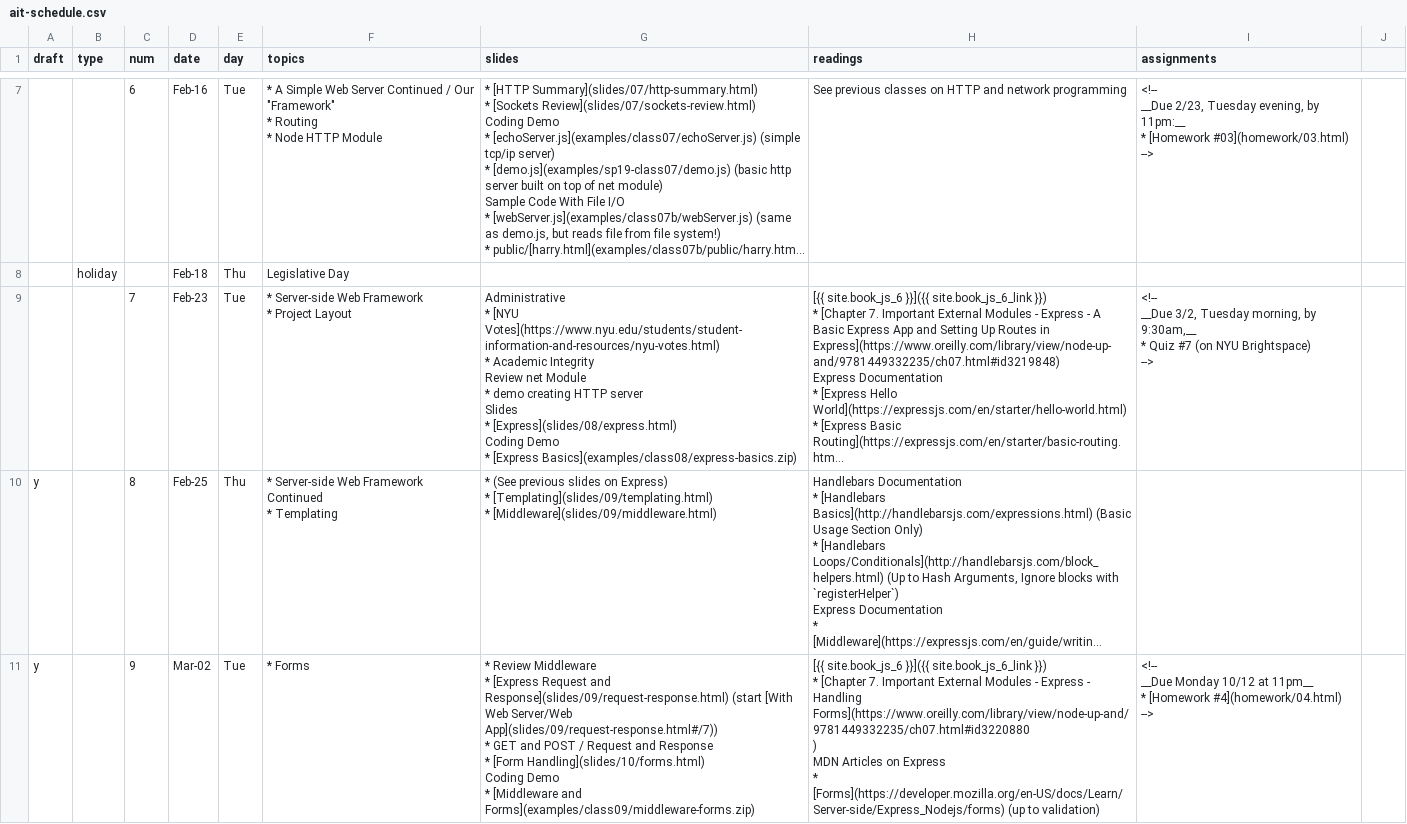
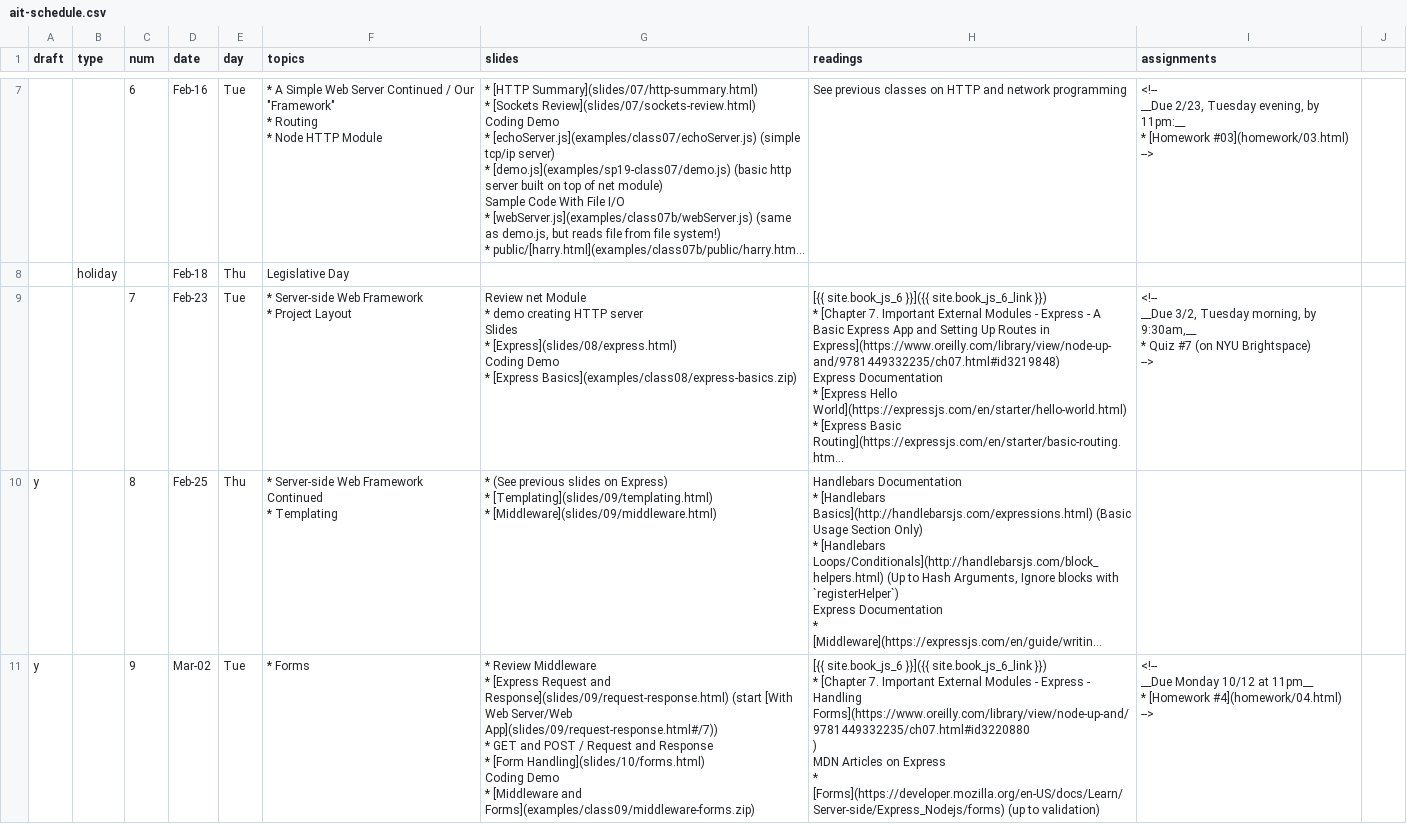
Before and after one commit to foureyes/csci-ua.0480-spring2021-034, a CSV file: _data/ait-schedule.csv, drawn as a sheet; only a part is shown, gaps mark what is left out; long unchanged cells end in …; ↵ is a line break in a cell; the diff names each change by its address in the sheet, - before the commit and + after, or states it on an @@ line.

```diff
--- a/_data/ait-schedule.csv
+++ b/_data/ait-schedule.csv
-G9 (slides): Administrative ↵ * [NYU Votes](https://www.nyu.edu/students/student-information-and-resources/nyu-votes.html) ↵ * Academic Integrity ↵ Review net…
+G9 (slides): Review net…
```
Also changed, not shown: 1 other file.
